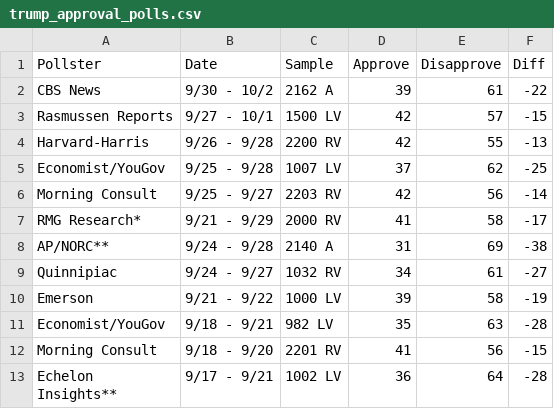
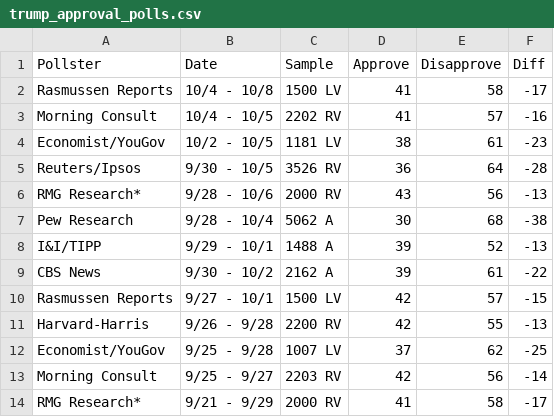
Before and after one commit to rickyawesome99/election-map, a CSV file: data-entry/trump_approval_polls.csv, drawn as a sheet; only a part is shown; the shorter side is filled out with more unchanged rows; the diff names each change by its address in the sheet, - before the commit and + after, or states it on an @@ line.

```diff
--- a/data-entry/trump_approval_polls.csv
+++ b/data-entry/trump_approval_polls.csv
+row 2: Rasmussen Reports | 10/4 - 10/8 | 1500 LV | 41 | 58 | -17
+row 3: Morning Consult | 10/4 - 10/5 | 2202 RV | 41 | 57 | -16
+row 4: Economist/YouGov | 10/2 - 10/5 | 1181 LV | 38 | 61 | -23
+row 5: Reuters/Ipsos | 9/30 - 10/5 | 3526 RV | 36 | 64 | -28
+row 6: RMG Research* | 9/28 - 10/6 | 2000 RV | 43 | 56 | -13
+row 7: Pew Research | 9/28 - 10/4 | 5062 A | 30 | 68 | -38
+row 8: I&I/TIPP | 9/29 - 10/1 | 1488 A | 39 | 52 | -13
```
Also changed, not shown: data-entry/fundraising_2016_2026.csv, data-entry/generic_ballot_polls.csv, 30 other files.
